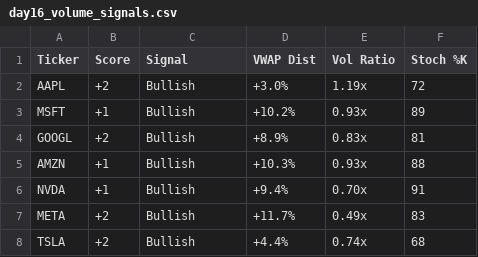
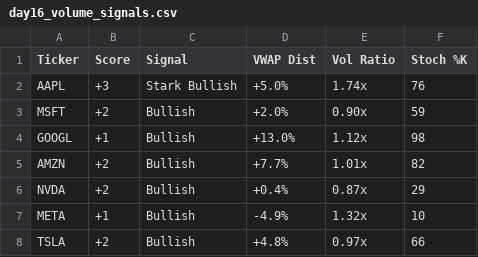
Before and after one commit to stevenr2107/finance-toolkit, a CSV file: day16_volume_signals.csv, drawn as a sheet.

```diff
--- a/day16_volume_signals.csv
+++ b/day16_volume_signals.csv
@@ -1,8 +1,8 @@
 Ticker,Score,Signal,VWAP Dist,Vol Ratio,Stoch %K
-AAPL,+2,Bullish,+3.0%,1.19x,72
-MSFT,+1,Bullish,+10.2%,0.93x,89
-GOOGL,+2,Bullish,+8.9%,0.83x,81
-AMZN,+1,Bullish,+10.3%,0.93x,88
-NVDA,+1,Bullish,+9.4%,0.70x,91
-META,+2,Bullish,+11.7%,0.49x,83
-TSLA,+2,Bullish,+4.4%,0.74x,68
+AAPL,+3,Stark Bullish,+5.0%,1.74x,76
+MSFT,+2,Bullish,+2.0%,0.90x,59
+GOOGL,+1,Bullish,+13.0%,1.12x,98
+AMZN,+2,Bullish,+7.7%,1.01x,82
+NVDA,+2,Bullish,+0.4%,0.87x,29
+META,+1,Bullish,-4.9%,1.32x,10
+TSLA,+2,Bullish,+4.8%,0.97x,66
```
Also changed, not shown: day20_cointegration_results.csv, day20_pairs_backtest.csv, 5 other files.
